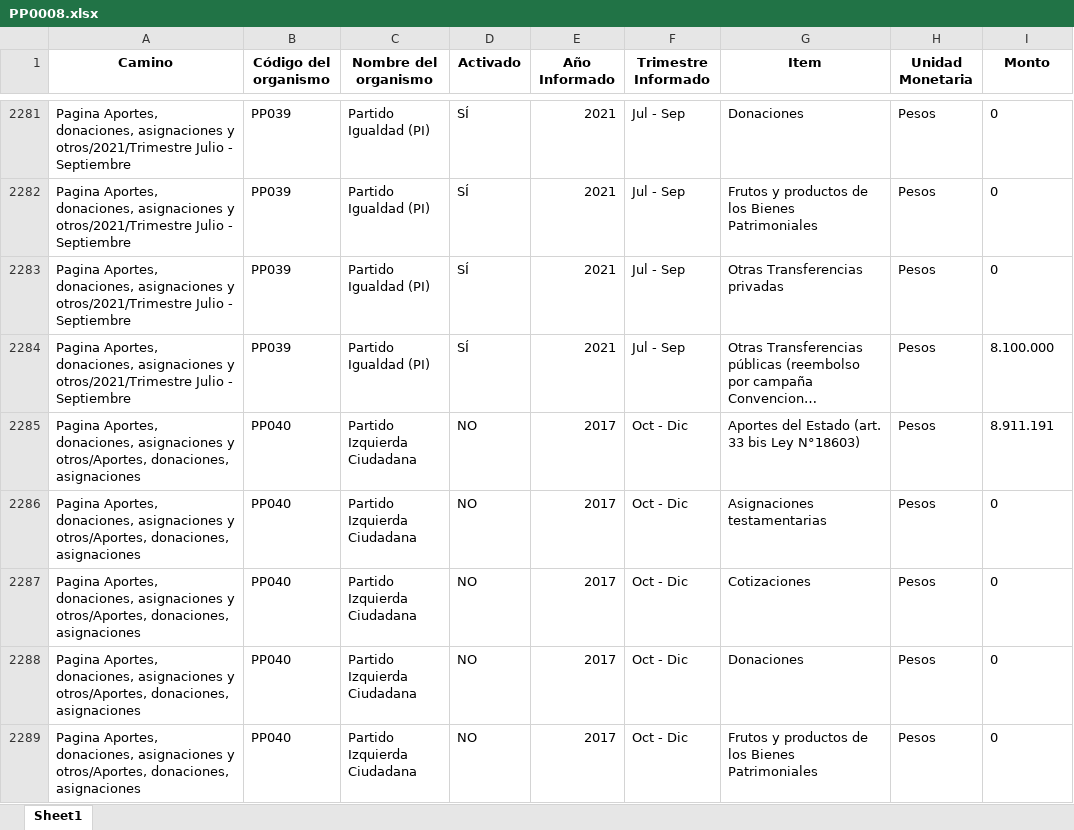
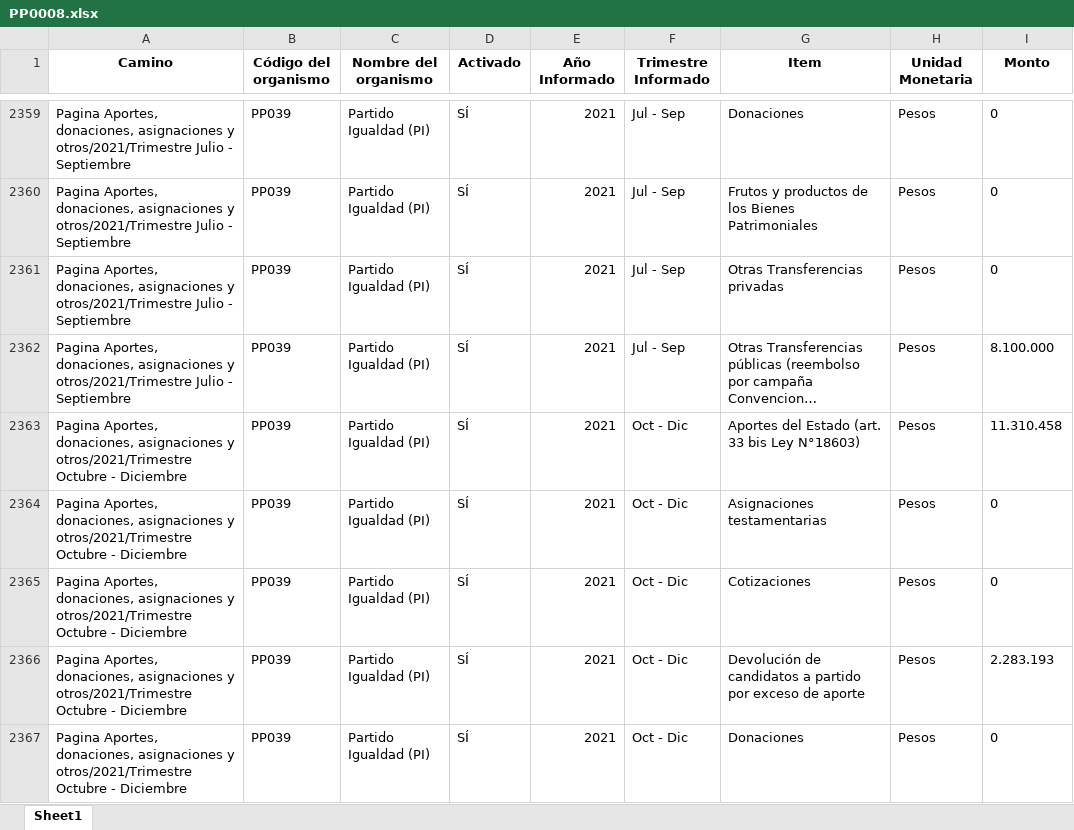
Before and after one commit to Sud-Austral/Transparencia_Activa, an Excel workbook: TA/PP0008.xlsx, sheet Sheet1, drawn as a sheet; only a part is shown, gaps mark what is left out; the shorter side is filled out with more unchanged rows; long unchanged cells end in …; values as stored, in another font and other column widths than the file's, no borders; the diff covers the shown part only; the diff names each change by its address in the sheet, - before the commit and + after, or states it on an @@ line.

```diff
--- a/TA/PP0008.xlsx (sheet Sheet1)
+++ b/TA/PP0008.xlsx (sheet Sheet1)
+row 2363: Pagina Aportes, donaciones, asignaciones y otros/2021/Trimestre Octubre - Diciembre | PP039 | Partido Igualdad (PI) | SÍ | 2021 | Oct - Dic | Aportes del Estado (art. 33 bis Ley N°18603) | Pesos | 11.310.458
+row 2364: Pagina Aportes, donaciones, asignaciones y otros/2021/Trimestre Octubre - Diciembre | PP039 | Partido Igualdad (PI) | SÍ | 2021 | Oct - Dic | Asignaciones testamentarias | Pesos | 0
+row 2365: Pagina Aportes, donaciones, asignaciones y otros/2021/Trimestre Octubre - Diciembre | PP039 | Partido Igualdad (PI) | SÍ | 2021 | Oct - Dic | Cotizaciones | Pesos | 0
+row 2366: Pagina Aportes, donaciones, asignaciones y otros/2021/Trimestre Octubre - Diciembre | PP039 | Partido Igualdad (PI) | SÍ | 2021 | Oct - Dic | Devolución de candidatos a partido por exceso de aporte | Pesos | 2.283.193
+row 2367: Pagina Aportes, donaciones, asignaciones y otros/2021/Trimestre Octubre - Diciembre | PP039 | Partido Igualdad (PI) | SÍ | 2021 | Oct - Dic | Donaciones | Pesos | 0
```
Also changed, not shown: 117 added rows and 36 moved rows elsewhere in this sheet, TA/ConsejoTransparencia_notificaciones.xlsx, TA/Organismos_360.xlsx, 14 other files.
